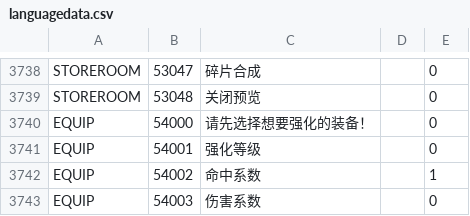
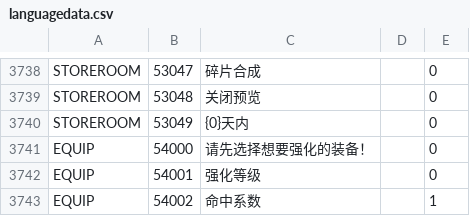
Before and after one commit to gf-data-tools/gf-data-ch, a CSV file: asset/language/languagedata.csv, drawn as a sheet; only a part is shown, gaps mark what is left out; the shorter side is filled out with more unchanged rows; the diff names each change by its address in the sheet, - before the commit and + after, or states it on an @@ line.

```diff
--- a/asset/language/languagedata.csv
+++ b/asset/language/languagedata.csv
+row 3740: STOREROOM | 53049 | {0}天内 |  | 0
```
Also changed, not shown: asset/language/languagedata_hk.csv, asset/language/languagedata_jp.csv, 56 other files.
